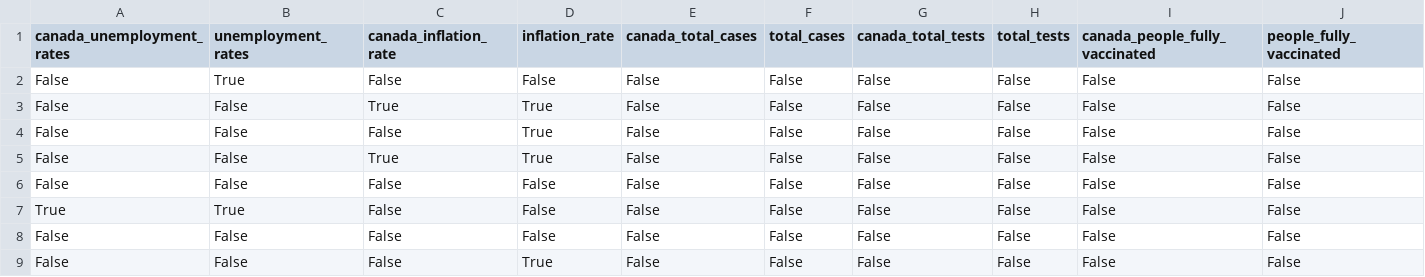
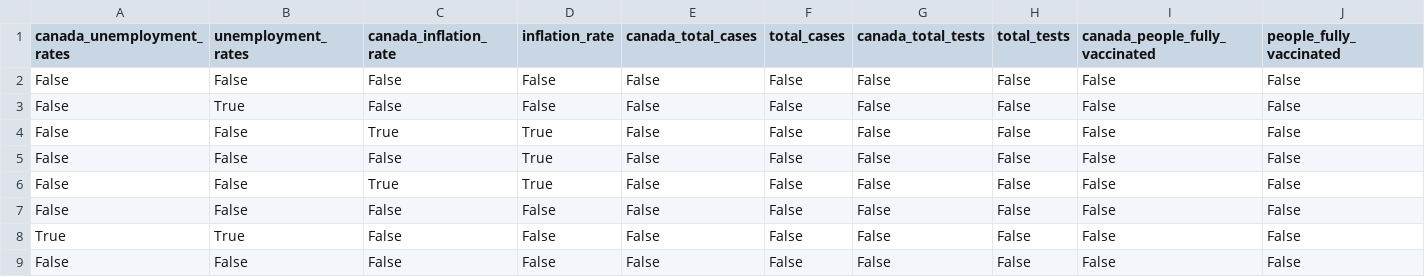
Before and after one commit to Makiato1999/COMP4710-Covid19, a CSV file: Datasets/Transaction_Datasets(2)/China_Monthly_Diff.csv, drawn as a sheet; only a part is shown; the shorter side is filled out with more unchanged rows; rows hold the shown columns only; the diff names each change by its address in the sheet, - before the commit and + after, or states it on an @@ line.

Commit message:
Edit convert to transaction

```diff
--- a/Datasets/Transaction_Datasets(2)/China_Monthly_Diff.csv
+++ b/Datasets/Transaction_Datasets(2)/China_Monthly_Diff.csv
+row 2: False | False | False | False | False | False | False | False | False | False
```
Also changed, not shown: Datasets/Transaction_Datasets(2)/France_Monthly_Diff.csv, Datasets/Transaction_Datasets(2)/Philippine_Monthly_Diff.csv, 14 other files.
